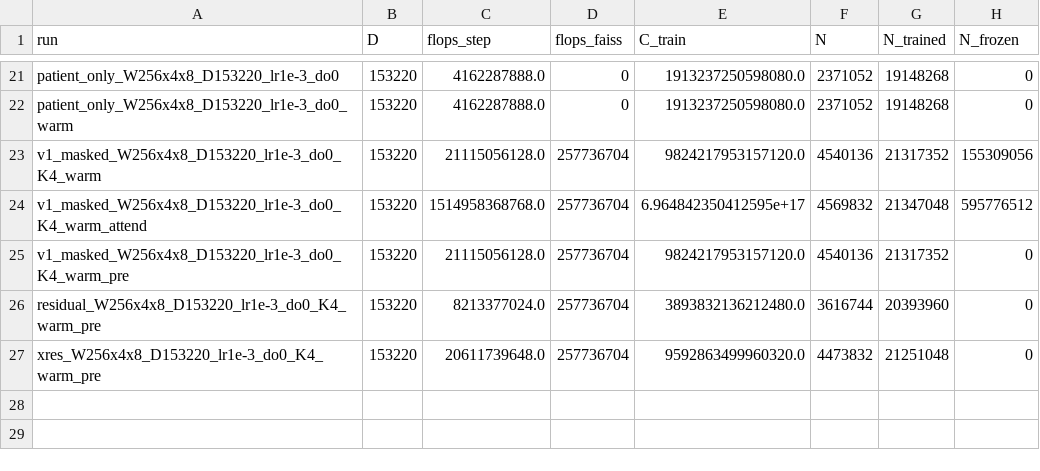
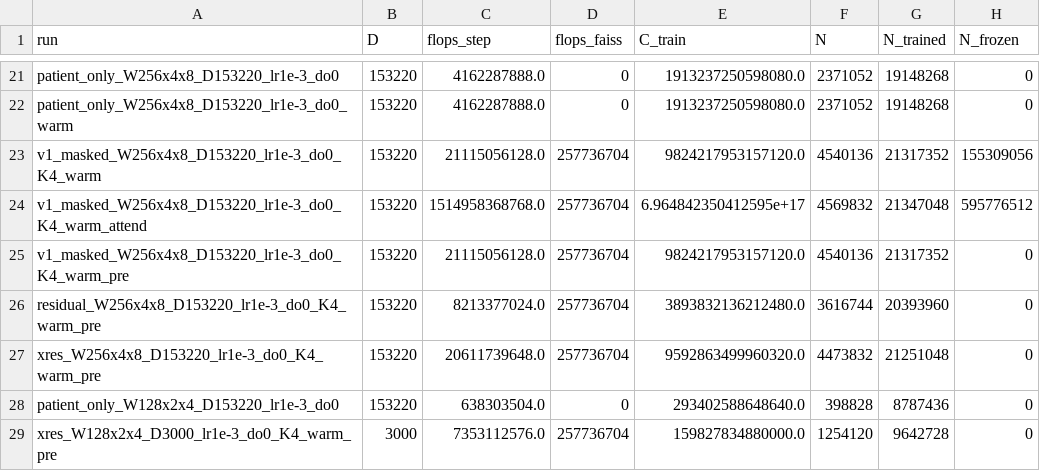
Before and after one commit to McDermottHealthAI/medrap-experiments, a CSV file: scaling_laws_v2/results_compute.csv, drawn as a sheet; only a part is shown, gaps mark what is left out.

```diff
--- a/scaling_laws_v2/results_compute.csv
+++ b/scaling_laws_v2/results_compute.csv
@@ -27 +27,3 @@ residual_W256x4x8_D153220_lr1e-3_do0_K4_warm_pre,153220,8213377024.0,257736704,3
 xres_W256x4x8_D153220_lr1e-3_do0_K4_warm_pre,153220,20611739648.0,257736704,9592863499960320.0,4473832,21251048,0
+patient_only_W128x2x4_D153220_lr1e-3_do0,153220,638303504.0,0,293402588648640.0,398828,8787436,0
+xres_W128x2x4_D3000_lr1e-3_do0_K4_warm_pre,3000,7353112576.0,257736704,159827834880000.0,1254120,9642728,0
```
